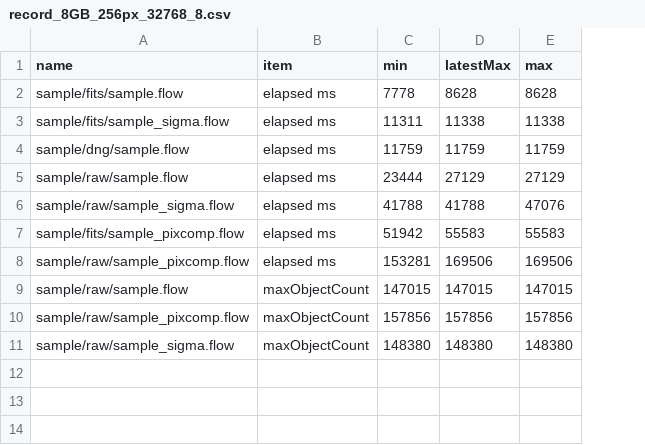
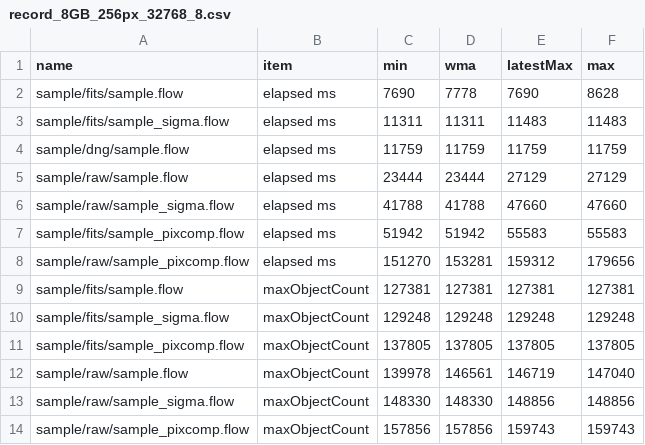
Before and after one commit to Masa-gh1/HoshinoNe, a CSV file: record_8GB_256px_32768_8.csv, drawn as a sheet; removed rows and columns are numbered as before the commit, all else as after; the diff names each change by its address in the sheet, - before the commit and + after, or states it on an @@ line.

```diff
--- a/record_8GB_256px_32768_8.csv
+++ b/record_8GB_256px_32768_8.csv
+column D (wma), rows 2-7: 7778 | 11311 | 11759 | 23444 | 41788 | 51942; row 14: 157856
-C2 (min): 7778
+C2 (min): 7690
-E2 (latestMax): 8628
+E2 (latestMax): 7690
-E3 (latestMax): 11338
+E3 (latestMax): 11483
-F3 (max): 11338
+F3 (max): 11483
-E6 (latestMax): 41788
+E6 (latestMax): 47660
-F6 (max): 47076
+F6 (max): 47660
-row 8: sample/raw/sample_pixcomp.flow | elapsed ms | 153281 | 169506 | 169506
-row 9: sample/raw/sample.flow | maxObjectCount | 147015 | 147015 | 147015
+row 8: sample/raw/sample_pixcomp.flow | elapsed ms | 151270 | 153281 | 159312 | 179656
+row 9: sample/fits/sample.flow | maxObjectCount | 127381 | 127381 | 127381 | 127381
+row 10: sample/fits/sample_sigma.flow | maxObjectCount | 129248 | 129248 | 129248 | 129248
+row 11: sample/fits/sample_pixcomp.flow | maxObjectCount | 137805 | 137805 | 137805 | 137805
+row 12: sample/raw/sample.flow | maxObjectCount | 139978 | 146561 | 146719 | 147040
+row 13: sample/raw/sample_sigma.flow | maxObjectCount | 148330 | 148330 | 148856 | 148856
-E14 (latestMax): 157856
+E14 (latestMax): 159743
-F14 (max): 157856
+F14 (max): 159743
-row 11: sample/raw/sample_sigma.flow | maxObjectCount | 148380 | 148380 | 148380
```
Also changed, not shown: 18 other files.
